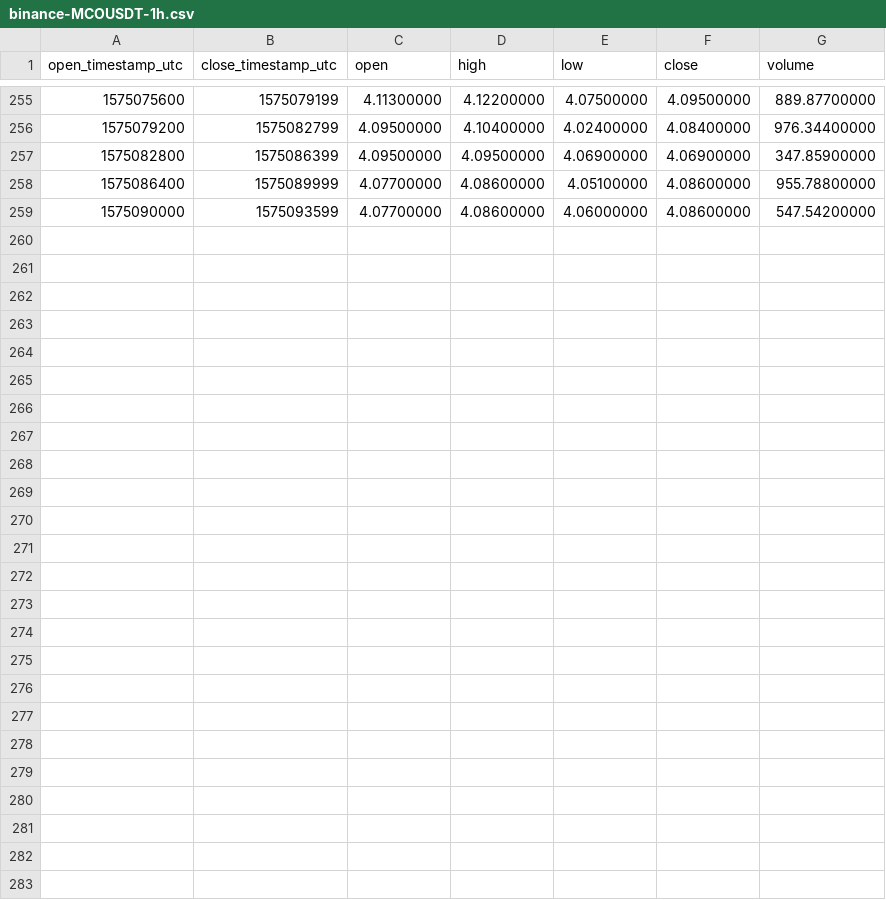
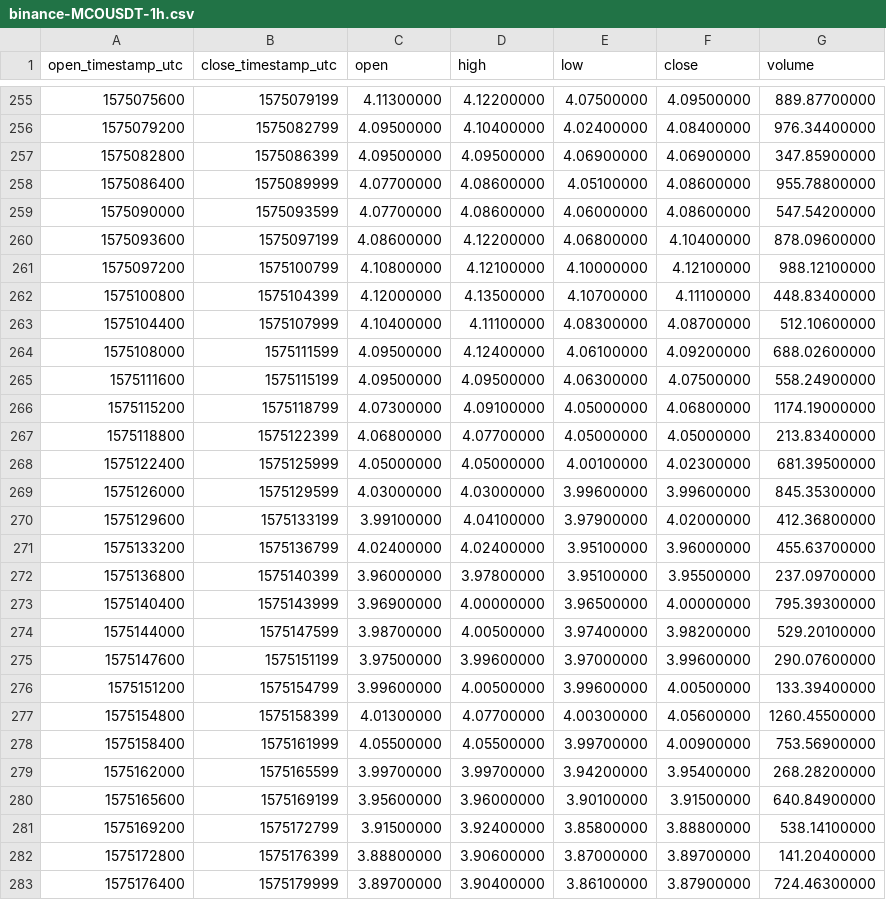
Before and after one commit to cryptobigbro/binance-MCOUSDT, a CSV file: binance-MCOUSDT-1h.csv, drawn as a sheet; only a part is shown, gaps mark what is left out.

Commit message:
Update OHLCV data.

```diff
--- a/binance-MCOUSDT-1h.csv
+++ b/binance-MCOUSDT-1h.csv
@@ -259 +259,25 @@ open_timestamp_utc,close_timestamp_utc,open,high,low,close,volume
 1575090000,1575093599,4.07700000,4.08600000,4.06000000,4.08600000,547.54200000
+1575093600,1575097199,4.08600000,4.12200000,4.06800000,4.10400000,878.09600000
+1575097200,1575100799,4.10800000,4.12100000,4.10000000,4.12100000,988.12100000
+1575100800,1575104399,4.12000000,4.13500000,4.10700000,4.11100000,448.83400000
+1575104400,1575107999,4.10400000,4.11100000,4.08300000,4.08700000,512.10600000
+1575108000,1575111599,4.09500000,4.12400000,4.06100000,4.09200000,688.02600000
+1575111600,1575115199,4.09500000,4.09500000,4.06300000,4.07500000,558.24900000
+1575115200,1575118799,4.07300000,4.09100000,4.05000000,4.06800000,1174.19000000
+1575118800,1575122399,4.06800000,4.07700000,4.05000000,4.05000000,213.83400000
+1575122400,1575125999,4.05000000,4.05000000,4.00100000,4.02300000,681.39500000
+1575126000,1575129599,4.03000000,4.03000000,3.99600000,3.99600000,845.35300000
+1575129600,1575133199,3.99100000,4.04100000,3.97900000,4.02000000,412.36800000
+1575133200,1575136799,4.02400000,4.02400000,3.95100000,3.96000000,455.63700000
+1575136800,1575140399,3.96000000,3.97800000,3.95100000,3.95500000,237.09700000
+1575140400,1575143999,3.96900000,4.00000000,3.96500000,4.00000000,795.39300000
+1575144000,1575147599,3.98700000,4.00500000,3.97400000,3.98200000,529.20100000
+1575147600,1575151199,3.97500000,3.99600000,3.97000000,3.99600000,290.07600000
+1575151200,1575154799,3.99600000,4.00500000,3.99600000,4.00500000,133.39400000
+1575154800,1575158399,4.01300000,4.07700000,4.00300000,4.05600000,1260.45500000
+1575158400,1575161999,4.05500000,4.05500000,3.99700000,4.00900000,753.56900000
+1575162000,1575165599,3.99700000,3.99700000,3.94200000,3.95400000,268.28200000
+1575165600,1575169199,3.95600000,3.96000000,3.90100000,3.91500000,640.84900000
+1575169200,1575172799,3.91500000,3.92400000,3.85800000,3.88800000,538.14100000
+1575172800,1575176399,3.88800000,3.90600000,3.87000000,3.89700000,141.20400000
+1575176400,1575179999,3.89700000,3.90400000,3.86100000,3.87900000,724.46300000
```
Also changed, not shown: binance-MCOUSDT-1d.csv, 2 other files.
